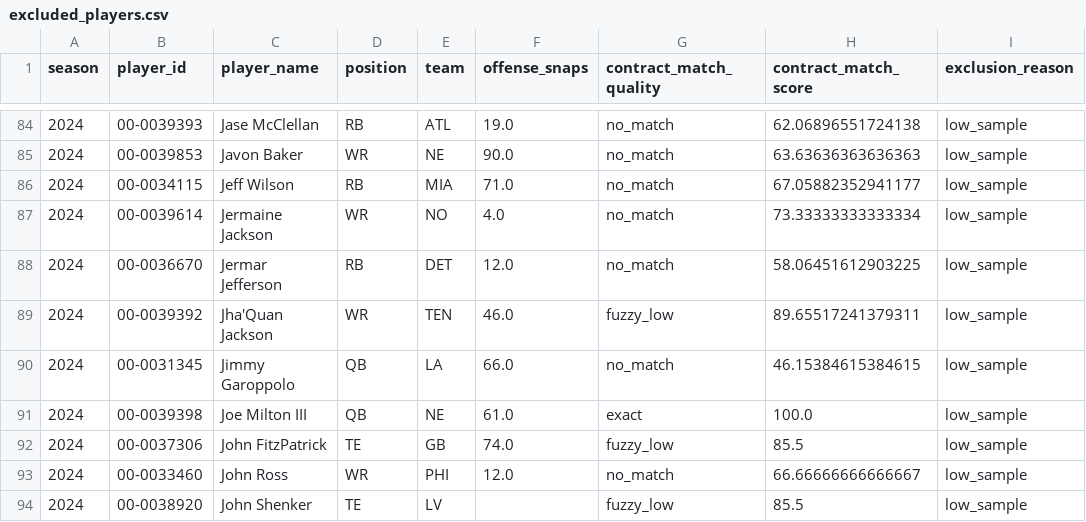
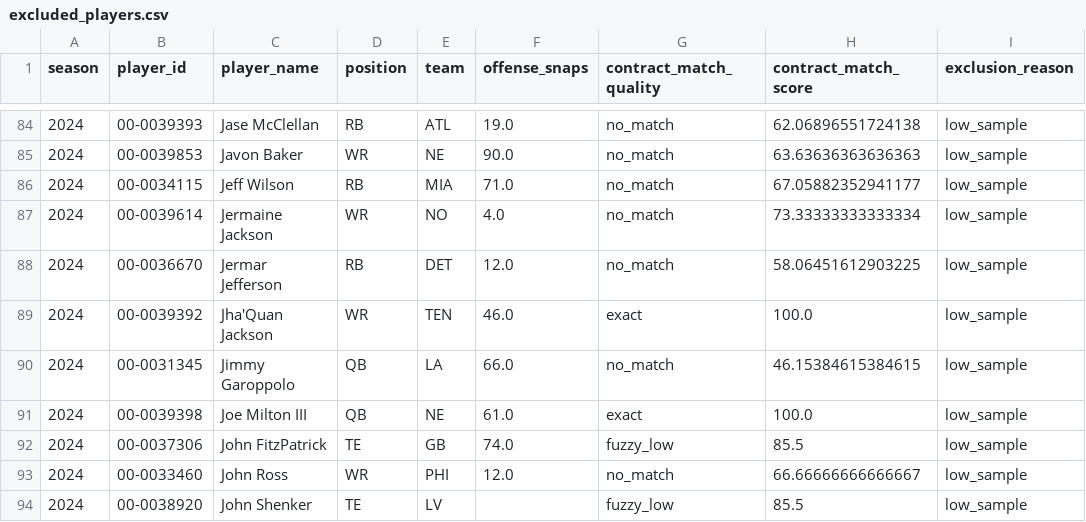
Before and after one commit to maisymylod/nfl-moneyball, a CSV file: data/diagnostic/excluded_players.csv, drawn as a sheet; only a part is shown, gaps mark what is left out.

```diff
--- a/data/diagnostic/excluded_players.csv
+++ b/data/diagnostic/excluded_players.csv
@@ -88,3 +88,3 @@ season,player_id,player_name,position,team,offense_snaps,contract_match_quality,
 2024,00-0036670,Jermar Jefferson,RB,DET,12.0,no_match,58.06451612903225,low_sample
-2024,00-0039392,Jha'Quan Jackson,WR,TEN,46.0,fuzzy_low,89.65517241379311,low_sample
+2024,00-0039392,Jha'Quan Jackson,WR,TEN,46.0,exact,100.0,low_sample
 2024,00-0031345,Jimmy Garoppolo,QB,LA,66.0,no_match,46.15384615384615,low_sample
```
Also changed, not shown: data/diagnostic/match_quality_breakdown.csv, 8 other files.
